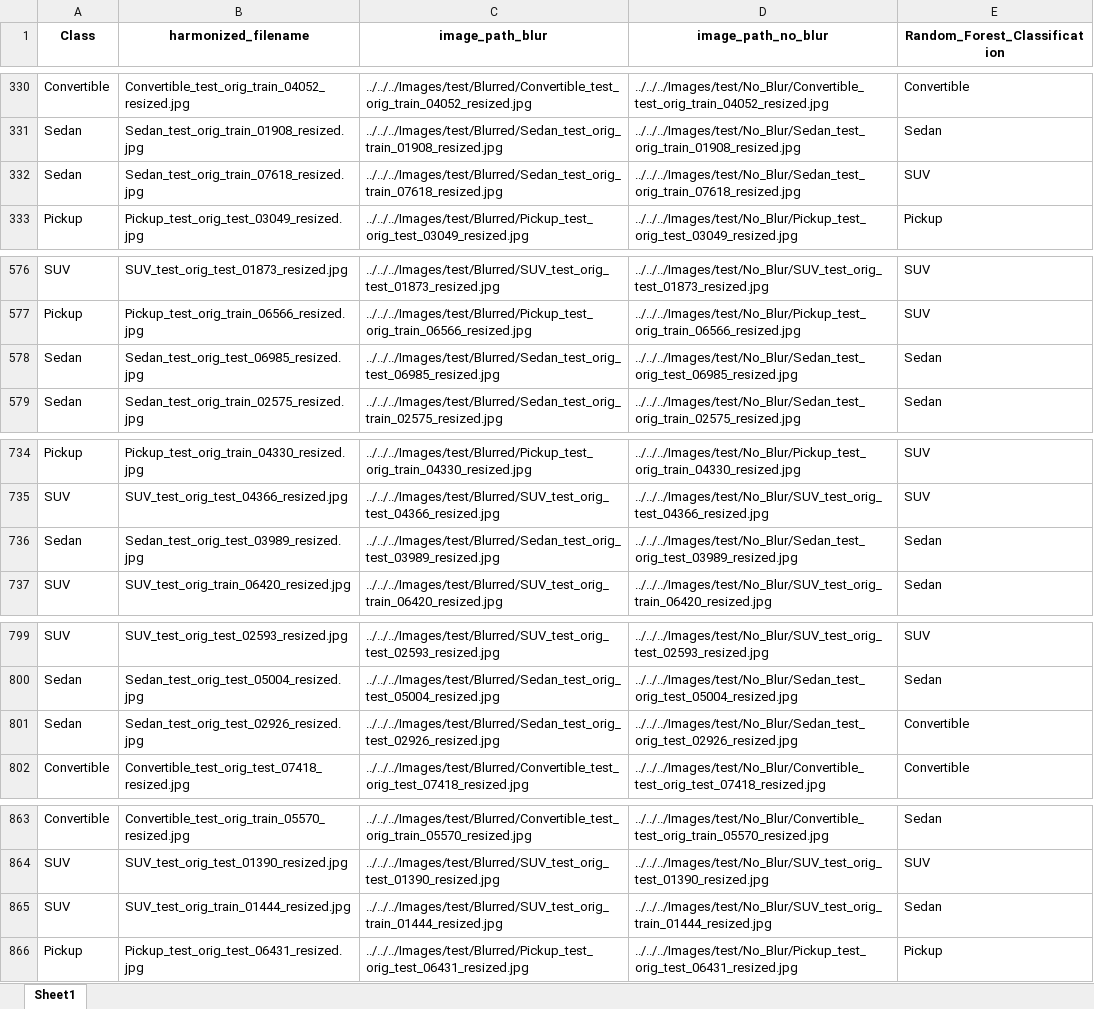
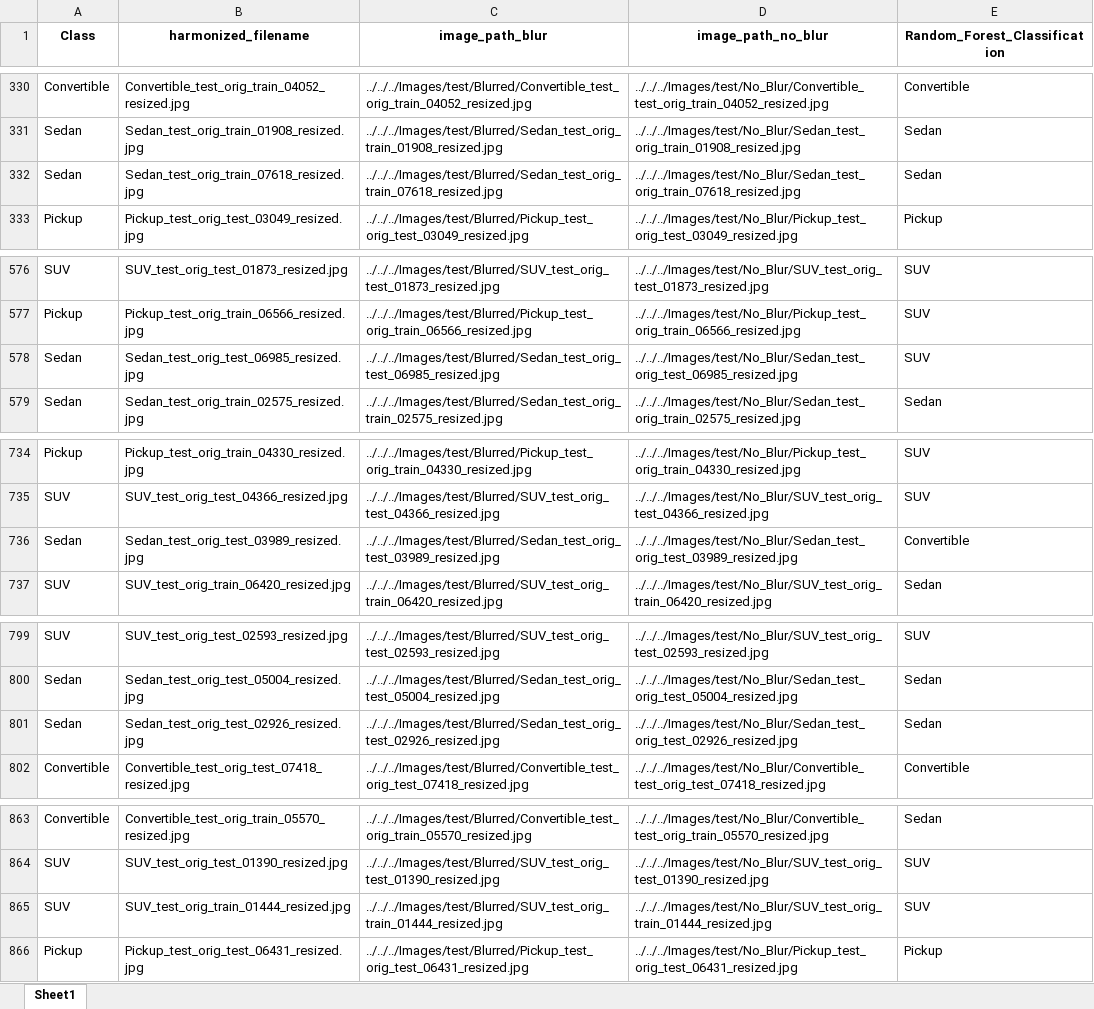
Before and after one commit to ijyliu/computer-vision-project, an Excel workbook: Data/Predictions/Random Forest/Random_Forest_Classifier_Predictions_All_Data.xlsx, sheet Sheet1, drawn as a sheet; only a part is shown, gaps mark what is left out; values as stored, in another font and other column widths than the file's, no borders; the diff covers the shown part only; the diff names each change by its address in the sheet, - before the commit and + after, or states it on an @@ line.

```diff
--- a/Data/Predictions/Random Forest/Random_Forest_Classifier_Predictions_All_Data.xlsx (sheet Sheet1)
+++ b/Data/Predictions/Random Forest/Random_Forest_Classifier_Predictions_All_Data.xlsx (sheet Sheet1)
-E332 (Random_Forest_Classification): SUV
+E332 (Random_Forest_Classification): Sedan
-E578 (Random_Forest_Classification): Sedan
+E578 (Random_Forest_Classification): SUV
-E736 (Random_Forest_Classification): Sedan
+E736 (Random_Forest_Classification): Convertible
-E801 (Random_Forest_Classification): Convertible
+E801 (Random_Forest_Classification): Sedan
-E865 (Random_Forest_Classification): Sedan
+E865 (Random_Forest_Classification): SUV
```
Also changed, not shown: 13 edited cells elsewhere in this sheet, Data/Predictions/Random Forest/Random_Forest_Classifier_Predictions_Individual_Features_PCA.xlsx, Output/Classifier Evaluation/Model Performance Table.xlsx, 9 other files.
